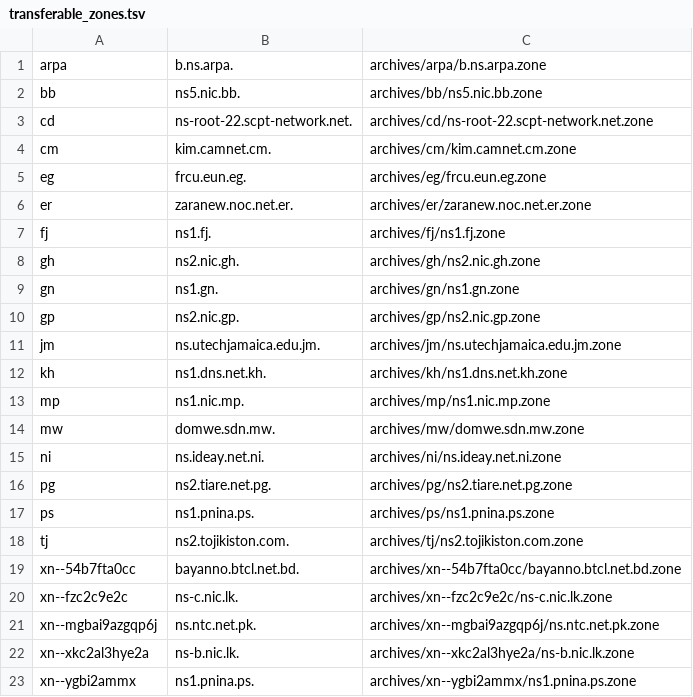
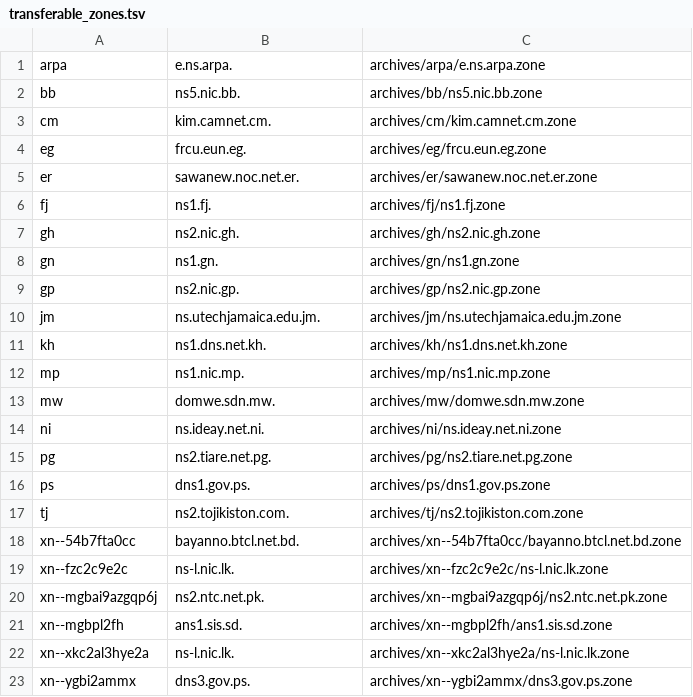
Before and after one commit to vuong2023/TLDR-2, a TSV file: transferable_zones.tsv, drawn as a sheet.

```diff
--- a/transferable_zones.tsv
+++ b/transferable_zones.tsv
@@ -1,7 +1,6 @@
-arpa	b.ns.arpa.	archives/arpa/b.ns.arpa.zone
+arpa	e.ns.arpa.	archives/arpa/e.ns.arpa.zone
 bb	ns5.nic.bb.	archives/bb/ns5.nic.bb.zone
-cd	ns-root-22.scpt-network.net.	archives/cd/ns-root-22.scpt-network.net.zone
 cm	kim.camnet.cm.	archives/cm/kim.camnet.cm.zone
 eg	frcu.eun.eg.	archives/eg/frcu.eun.eg.zone
-er	zaranew.noc.net.er.	archives/er/zaranew.noc.net.er.zone
+er	sawanew.noc.net.er.	archives/er/sawanew.noc.net.er.zone
 fj	ns1.fj.	archives/fj/ns1.fj.zone
@@ -16,8 +15,9 @@ ni	ns.ideay.net.ni.	archives/ni/ns.ideay.net.ni.zone
 pg	ns2.tiare.net.pg.	archives/pg/ns2.tiare.net.pg.zone
-ps	ns1.pnina.ps.	archives/ps/ns1.pnina.ps.zone
+ps	dns1.gov.ps.	archives/ps/dns1.gov.ps.zone
 tj	ns2.tojikiston.com.	archives/tj/ns2.tojikiston.com.zone
 xn--54b7fta0cc	bayanno.btcl.net.bd.	archives/xn--54b7fta0cc/bayanno.btcl.net.bd.zone
-xn--fzc2c9e2c	ns-c.nic.lk.	archives/xn--fzc2c9e2c/ns-c.nic.lk.zone
-xn--mgbai9azgqp6j	ns.ntc.net.pk.	archives/xn--mgbai9azgqp6j/ns.ntc.net.pk.zone
-xn--xkc2al3hye2a	ns-b.nic.lk.	archives/xn--xkc2al3hye2a/ns-b.nic.lk.zone
-xn--ygbi2ammx	ns1.pnina.ps.	archives/xn--ygbi2ammx/ns1.pnina.ps.zone
+xn--fzc2c9e2c	ns-l.nic.lk.	archives/xn--fzc2c9e2c/ns-l.nic.lk.zone
+xn--mgbai9azgqp6j	ns2.ntc.net.pk.	archives/xn--mgbai9azgqp6j/ns2.ntc.net.pk.zone
+xn--mgbpl2fh	ans1.sis.sd.	archives/xn--mgbpl2fh/ans1.sis.sd.zone
+xn--xkc2al3hye2a	ns-l.nic.lk.	archives/xn--xkc2al3hye2a/ns-l.nic.lk.zone
+xn--ygbi2ammx	dns3.gov.ps.	archives/xn--ygbi2ammx/dns3.gov.ps.zone
```
Also changed, not shown: 9 other files.
